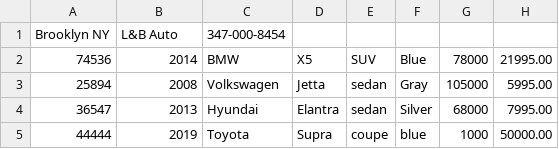
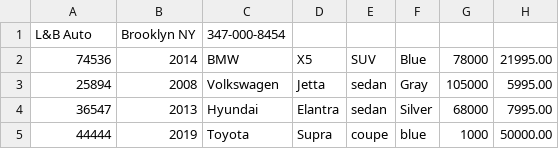
Before and after one commit to CristiSavca/CarDealership, a CSV file: inventory.csv, drawn as a sheet; removed rows and columns are numbered as before the commit, all else as after; the diff names each change by its address in the sheet, - before the commit and + after, or states it on an @@ line.

```diff
--- a/inventory.csv
+++ b/inventory.csv
-row 1: Brooklyn NY | L&B Auto | 347-000-8454
+row 1: L&B Auto | Brooklyn NY | 347-000-8454
```
Also changed, not shown: 2 other files.
